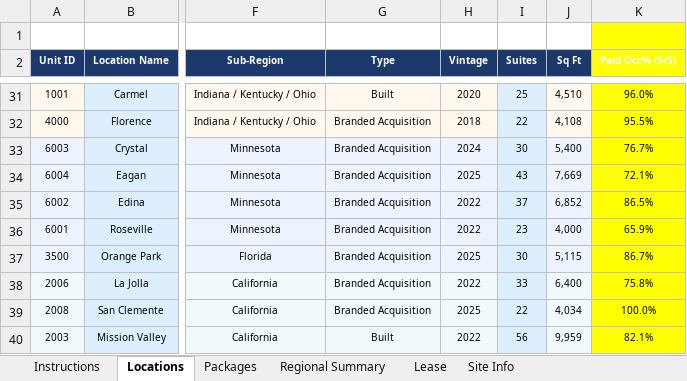
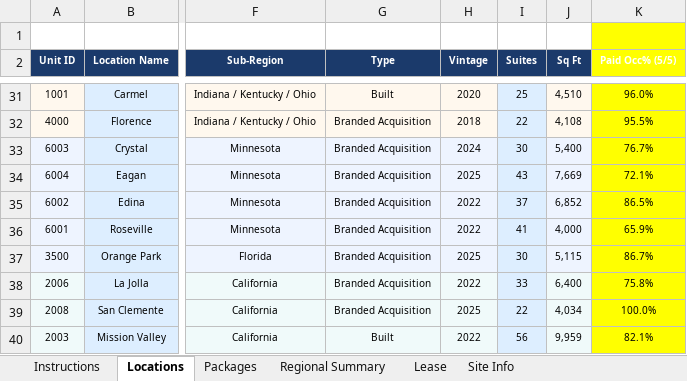
Before and after one commit to calvinproulx-ai/hedge-trimmer, an Excel workbook: data/CIM_Master_Data.xlsx, sheet Locations, drawn as a sheet; only a part is shown, gaps mark what is left out; values as stored, in another font and other column widths than the file's, no borders; the diff names each change by its address in the sheet, - before the commit and + after, or states it on an @@ line.

Commit message:
Add files via upload

```diff
--- a/data/CIM_Master_Data.xlsx (sheet Locations)
+++ b/data/CIM_Master_Data.xlsx (sheet Locations)
-I36 (Suites): 23
+I36 (Suites): 41
```
